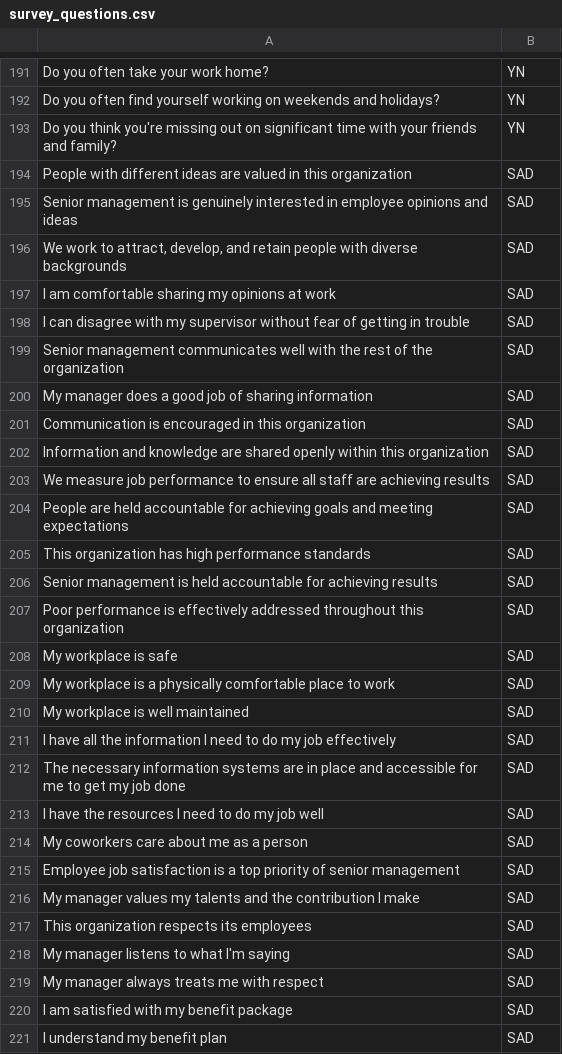
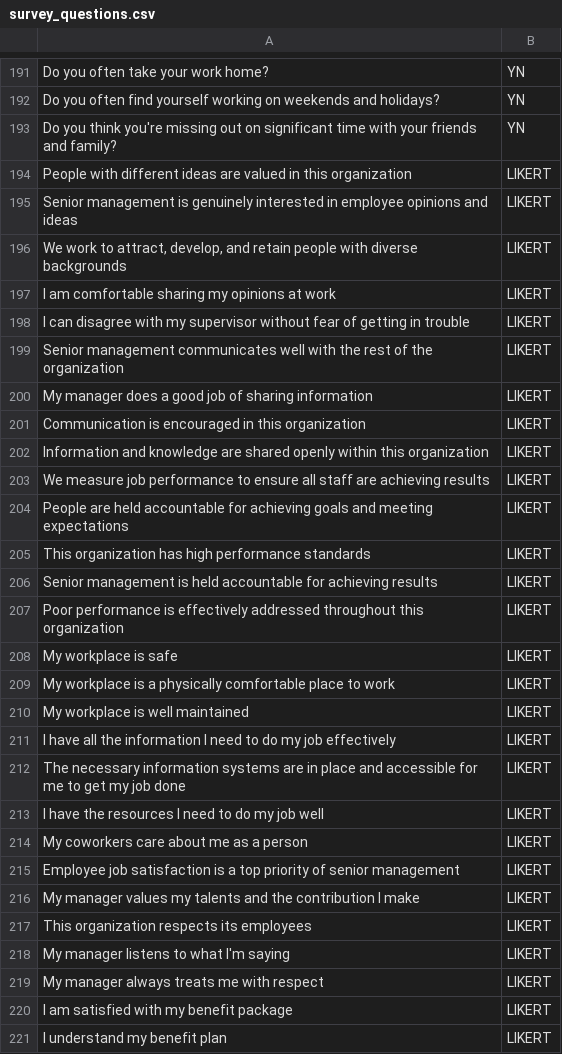
Before and after one commit to oritsegbubemi/wendy-chatbot, a CSV file: survey_questions.csv, drawn as a sheet; only a part is shown, gaps mark what is left out; the diff covers the shown part only.

```diff
--- a/survey_questions.csv
+++ b/survey_questions.csv
@@ -193,29 +193,29 @@ Do you often find yourself working on weekends and holidays?,YN
 Do you think you're missing out on significant time with your friends and family?,YN
-People with different ideas are valued in this organization,SAD
-Senior management is genuinely interested in employee opinions and ideas,SAD
-"We work to attract, develop, and retain people with diverse backgrounds",SAD
-I am comfortable sharing my opinions at work,SAD
-I can disagree with my supervisor without fear of getting in trouble,SAD
-Senior management communicates well with the rest of the organization,SAD
-My manager does a good job of sharing information,SAD
-Communication is encouraged in this organization,SAD
-Information and knowledge are shared openly within this organization,SAD
-We measure job performance to ensure all staff are achieving results,SAD
-People are held accountable for achieving goals and meeting expectations,SAD
-This organization has high performance standards,SAD
-Senior management is held accountable for achieving results,SAD
-Poor performance is effectively addressed throughout this organization,SAD
-My workplace is safe,SAD
-My workplace is a physically comfortable place to work,SAD
-My workplace is well maintained,SAD
-I have all the information I need to do my job effectively,SAD
-The necessary information systems are in place and accessible for me to get my job done,SAD
-I have the resources I need to do my job well,SAD
-My coworkers care about me as a person,SAD
-Employee job satisfaction is a top priority of senior management,SAD
-My manager values my talents and the contribution I make,SAD
-This organization respects its employees,SAD
-My manager listens to what I'm saying,SAD
-My manager always treats me with respect,SAD
-I am satisfied with my benefit package,SAD
-I understand my benefit plan,SAD
+People with different ideas are valued in this organization,LIKERT
+Senior management is genuinely interested in employee opinions and ideas,LIKERT
+"We work to attract, develop, and retain people with diverse backgrounds",LIKERT
+I am comfortable sharing my opinions at work,LIKERT
+I can disagree with my supervisor without fear of getting in trouble,LIKERT
+Senior management communicates well with the rest of the organization,LIKERT
+My manager does a good job of sharing information,LIKERT
+Communication is encouraged in this organization,LIKERT
+Information and knowledge are shared openly within this organization,LIKERT
+We measure job performance to ensure all staff are achieving results,LIKERT
+People are held accountable for achieving goals and meeting expectations,LIKERT
+This organization has high performance standards,LIKERT
+Senior management is held accountable for achieving results,LIKERT
+Poor performance is effectively addressed throughout this organization,LIKERT
+My workplace is safe,LIKERT
+My workplace is a physically comfortable place to work,LIKERT
+My workplace is well maintained,LIKERT
+I have all the information I need to do my job effectively,LIKERT
+The necessary information systems are in place and accessible for me to get my job done,LIKERT
+I have the resources I need to do my job well,LIKERT
+My coworkers care about me as a person,LIKERT
+Employee job satisfaction is a top priority of senior management,LIKERT
+My manager values my talents and the contribution I make,LIKERT
+This organization respects its employees,LIKERT
+My manager listens to what I'm saying,LIKERT
+My manager always treats me with respect,LIKERT
+I am satisfied with my benefit package,LIKERT
+I understand my benefit plan,LIKERT
```
Also changed, not shown: 139 edited cells elsewhere in this file, 6 other files.
